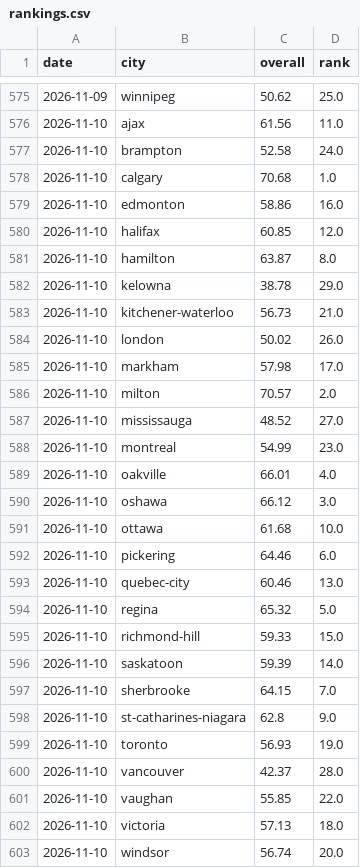
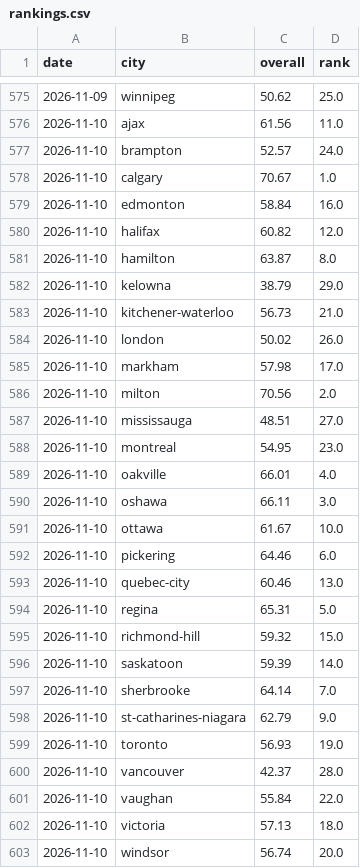
Before and after one commit to imran-ahmed377/city_rank_ai, a CSV file: data/history/rankings.csv, drawn as a sheet; only a part is shown, gaps mark what is left out.

```diff
--- a/data/history/rankings.csv
+++ b/data/history/rankings.csv
@@ -576,8 +576,8 @@ date,city,overall,rank
 2026-11-10,ajax,61.56,11.0
-2026-11-10,brampton,52.58,24.0
-2026-11-10,calgary,70.68,1.0
-2026-11-10,edmonton,58.86,16.0
-2026-11-10,halifax,60.85,12.0
+2026-11-10,brampton,52.57,24.0
+2026-11-10,calgary,70.67,1.0
+2026-11-10,edmonton,58.84,16.0
+2026-11-10,halifax,60.82,12.0
 2026-11-10,hamilton,63.87,8.0
-2026-11-10,kelowna,38.78,29.0
+2026-11-10,kelowna,38.79,29.0
 2026-11-10,kitchener-waterloo,56.73,21.0
@@ -585,18 +585,18 @@ date,city,overall,rank
 2026-11-10,markham,57.98,17.0
-2026-11-10,milton,70.57,2.0
-2026-11-10,mississauga,48.52,27.0
-2026-11-10,montreal,54.99,23.0
+2026-11-10,milton,70.56,2.0
+2026-11-10,mississauga,48.51,27.0
+2026-11-10,montreal,54.95,23.0
 2026-11-10,oakville,66.01,4.0
-2026-11-10,oshawa,66.12,3.0
-2026-11-10,ottawa,61.68,10.0
+2026-11-10,oshawa,66.11,3.0
+2026-11-10,ottawa,61.67,10.0
 2026-11-10,pickering,64.46,6.0
 2026-11-10,quebec-city,60.46,13.0
-2026-11-10,regina,65.32,5.0
-2026-11-10,richmond-hill,59.33,15.0
+2026-11-10,regina,65.31,5.0
+2026-11-10,richmond-hill,59.32,15.0
 2026-11-10,saskatoon,59.39,14.0
-2026-11-10,sherbrooke,64.15,7.0
-2026-11-10,st-catharines-niagara,62.8,9.0
+2026-11-10,sherbrooke,64.14,7.0
+2026-11-10,st-catharines-niagara,62.79,9.0
 2026-11-10,toronto,56.93,19.0
 2026-11-10,vancouver,42.37,28.0
-2026-11-10,vaughan,55.85,22.0
+2026-11-10,vaughan,55.84,22.0
 2026-11-10,victoria,57.13,18.0
```
Also changed, not shown: data/history/traffic_samples.csv, data/history/weather_observations.csv, 5 other files.
